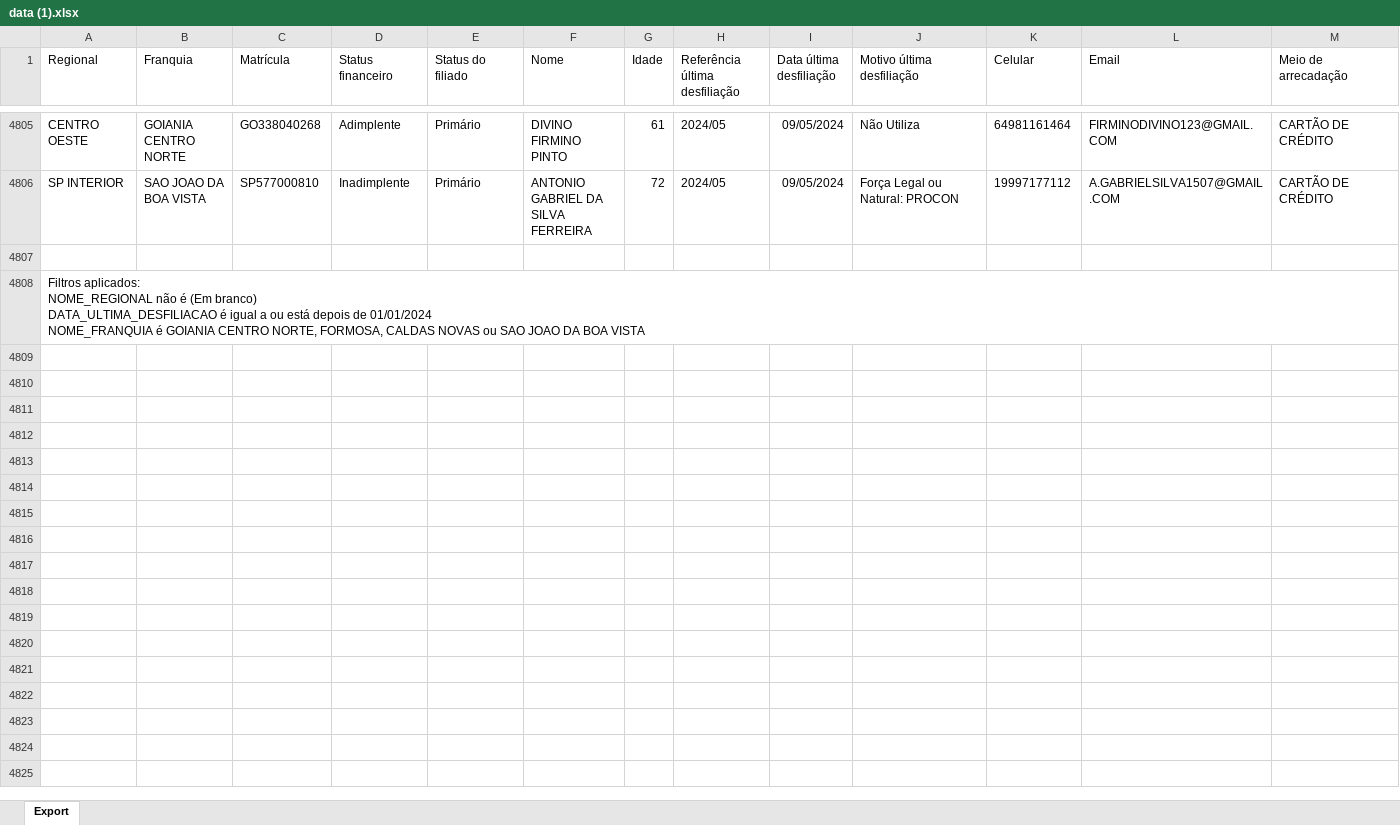
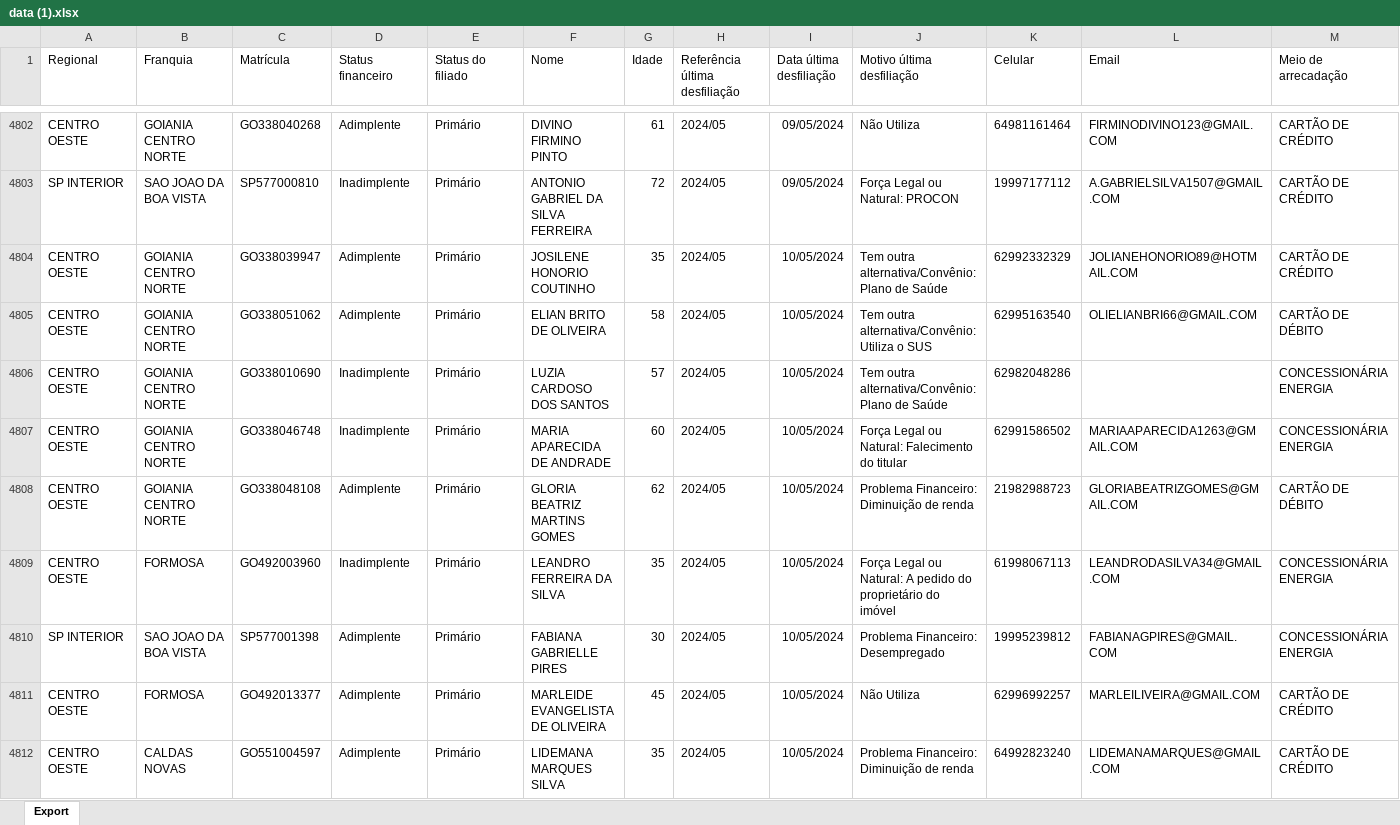
Before and after one commit to CentraldeControle/CDT, an Excel workbook: data (1).xlsx, sheet Export, drawn as a sheet; only a part is shown, gaps mark what is left out; the shorter side is filled out with more unchanged rows; values as stored, in another font and other column widths than the file's, no borders; rows hold the shown columns only; the diff covers the shown part only; the diff names each change by its address in the sheet, - before the commit and + after, or states it on an @@ line.

```diff
--- a/data (1).xlsx (sheet Export)
+++ b/data (1).xlsx (sheet Export)
+row 4804: CENTRO OESTE | GOIANIA CENTRO NORTE | GO338039947 | Adimplente | Primário | JOSILENE HONORIO COUTINHO | 35 | 2024/05 | 10/05/2024 | Tem outra alternativa/Convênio: Plano de Saúde | 62992332329 | JOLIANEHONORIO89@HOTMAIL.COM | CARTÃO DE CRÉDITO
+row 4805: CENTRO OESTE | GOIANIA CENTRO NORTE | GO338051062 | Adimplente | Primário | ELIAN BRITO DE OLIVEIRA | 58 | 2024/05 | 10/05/2024 | Tem outra alternativa/Convênio: Utiliza o SUS | 62995163540 | OLIELIANBRI66@GMAIL.COM | CARTÃO DE DÉBITO
+row 4806: CENTRO OESTE | GOIANIA CENTRO NORTE | GO338010690 | Inadimplente | Primário | LUZIA CARDOSO DOS SANTOS | 57 | 2024/05 | 10/05/2024 | Tem outra alternativa/Convênio: Plano de Saúde | 62982048286 |  | CONCESSIONÁRIA ENERGIA
+row 4807: CENTRO OESTE | GOIANIA CENTRO NORTE | GO338046748 | Inadimplente | Primário | MARIA APARECIDA DE ANDRADE | 60 | 2024/05 | 10/05/2024 | Força Legal ou Natural: Falecimento do titular | 62991586502 | MARIAAPARECIDA1263@GMAIL.COM | CONCESSIONÁRIA ENERGIA
+row 4808: CENTRO OESTE | GOIANIA CENTRO NORTE | GO338048108 | Adimplente | Primário | GLORIA BEATRIZ MARTINS GOMES | 62 | 2024/05 | 10/05/2024 | Problema Financeiro: Diminuição de renda | 21982988723 | GLORIABEATRIZGOMES@GMAIL.COM | CARTÃO DE DÉBITO
+row 4809: CENTRO OESTE | FORMOSA | GO492003960 | Inadimplente | Primário | LEANDRO FERREIRA DA SILVA | 35 | 2024/05 | 10/05/2024 | Força Legal ou Natural: A pedido do proprietário do imóvel | 61998067113 | LEANDRODASILVA34@GMAIL.COM | CONCESSIONÁRIA ENERGIA
+row 4810: SP INTERIOR | SAO JOAO DA BOA VISTA | SP577001398 | Adimplente | Primário | FABIANA GABRIELLE PIRES | 30 | 2024/05 | 10/05/2024 | Problema Financeiro: Desempregado | 19995239812 | FABIANAGPIRES@GMAIL.COM | CONCESSIONÁRIA ENERGIA
+row 4811: CENTRO OESTE | FORMOSA | GO492013377 | Adimplente | Primário | MARLEIDE EVANGELISTA DE OLIVEIRA | 45 | 2024/05 | 10/05/2024 | Não Utiliza | 62996992257 | MARLEILIVEIRA@GMAIL.COM | CARTÃO DE CRÉDITO
+row 4812: CENTRO OESTE | CALDAS NOVAS | GO551004597 | Adimplente | Primário | LIDEMANA MARQUES SILVA | 35 | 2024/05 | 10/05/2024 | Problema Financeiro: Diminuição de renda | 64992823240 | LIDEMANAMARQUES@GMAIL.COM | CARTÃO DE CRÉDITO
```
Also changed, not shown: 11 added rows, 3 removed rows and 31 edited cells elsewhere in this sheet, data (2).xlsx, data.xlsx.
